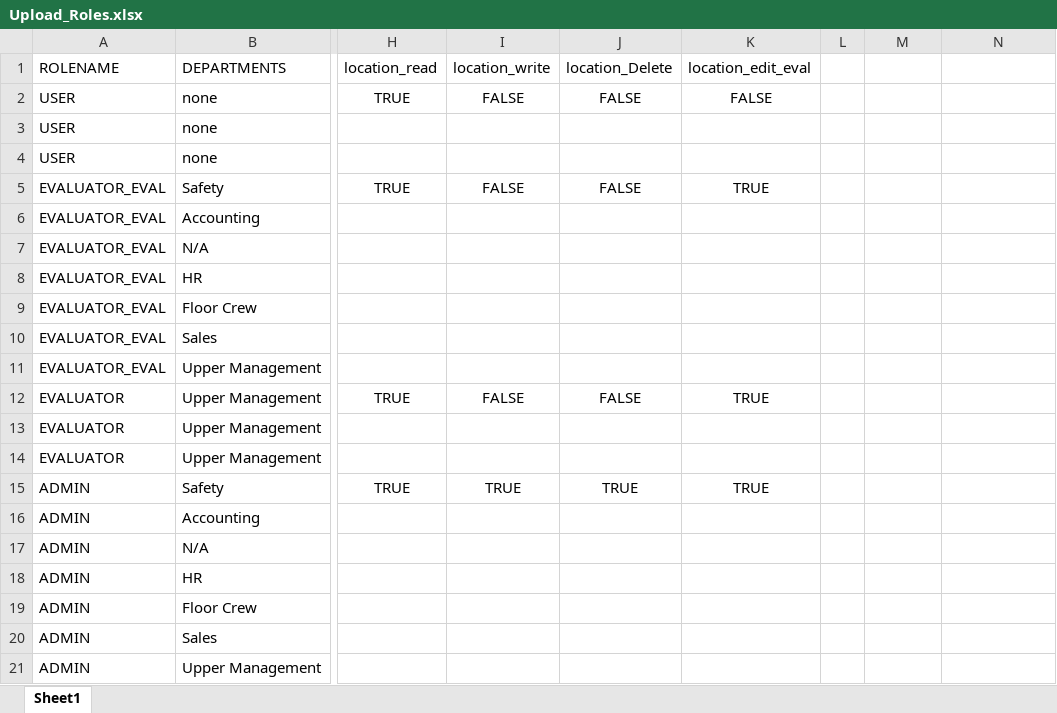
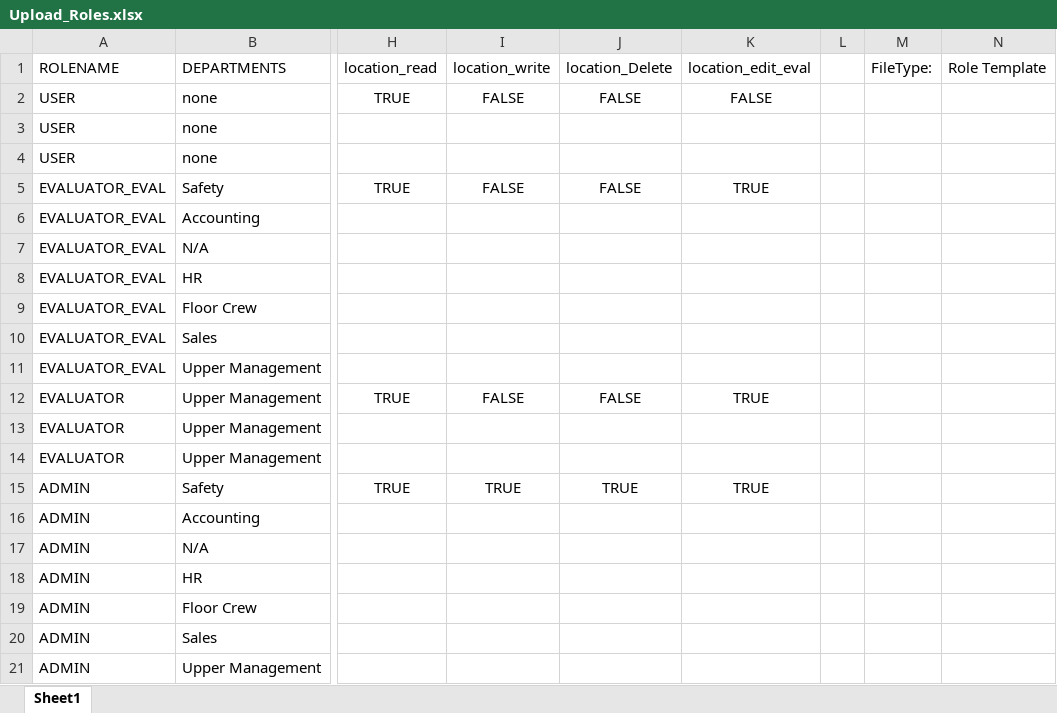
Before and after one commit to davidgsgillette/Senior-Final-Project-Fall-2022, an Excel workbook: WebBasedEvaluations/Program documents/Upload_Roles.xlsx, sheet Sheet1, drawn as a sheet; only a part is shown, gaps mark what is left out; values as stored, in another font and other column widths than the file's, no borders; the diff names each change by its address in the sheet, - before the commit and + after, or states it on an @@ line.

Commit message:
Added filetype check to upload roles just in case

```diff
--- a/WebBasedEvaluations/Program documents/Upload_Roles.xlsx (sheet Sheet1)
+++ b/WebBasedEvaluations/Program documents/Upload_Roles.xlsx (sheet Sheet1)
-M1: (empty)
+M1: FileType:
-N1: (empty)
+N1: Role Template
```
Also changed, not shown: 1 other file.
